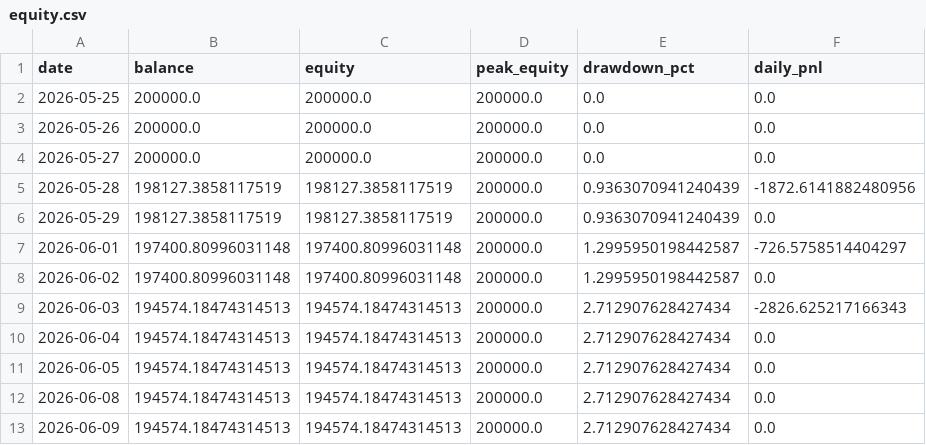
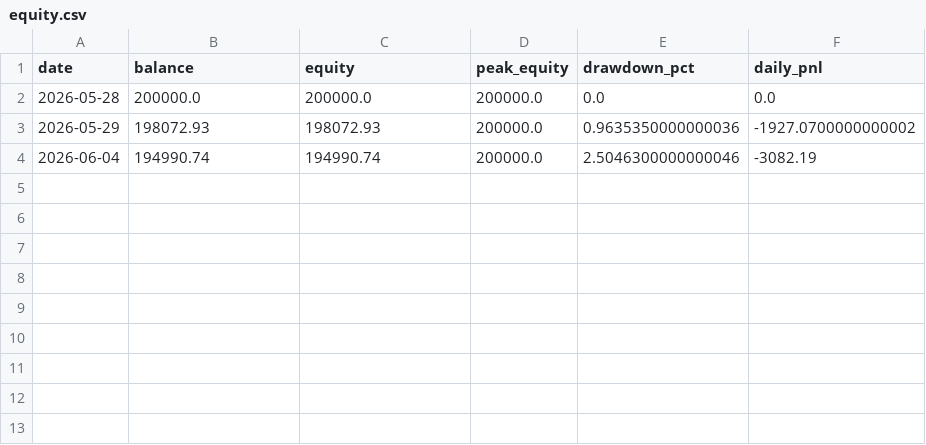
Before and after one commit to FrogAstronaut232/ftmo-dashboard, a CSV file: data/200k/g2/live/equity.csv, drawn as a sheet.

```diff
--- a/data/200k/g2/live/equity.csv
+++ b/data/200k/g2/live/equity.csv
@@ -1,13 +1,4 @@
 date,balance,equity,peak_equity,drawdown_pct,daily_pnl
-2026-05-25,200000.0,200000.0,200000.0,0.0,0.0
-2026-05-26,200000.0,200000.0,200000.0,0.0,0.0
-2026-05-27,200000.0,200000.0,200000.0,0.0,0.0
-2026-05-28,198127.3858117519,198127.3858117519,200000.0,0.9363070941240439,-1872.6141882480956
-2026-05-29,198127.3858117519,198127.3858117519,200000.0,0.9363070941240439,0.0
-2026-06-01,197400.80996031148,197400.80996031148,200000.0,1.2995950198442587,-726.5758514404297
-2026-06-02,197400.80996031148,197400.80996031148,200000.0,1.2995950198442587,0.0
-2026-06-03,194574.18474314513,194574.18474314513,200000.0,2.712907628427434,-2826.625217166343
-2026-06-04,194574.18474314513,194574.18474314513,200000.0,2.712907628427434,0.0
-2026-06-05,194574.18474314513,194574.18474314513,200000.0,2.712907628427434,0.0
-2026-06-08,194574.18474314513,194574.18474314513,200000.0,2.712907628427434,0.0
-2026-06-09,194574.18474314513,194574.18474314513,200000.0,2.712907628427434,0.0
+2026-05-28,200000.0,200000.0,200000.0,0.0,0.0
+2026-05-29,198072.93,198072.93,200000.0,0.9635350000000036,-1927.0700000000002
+2026-06-04,194990.74,194990.74,200000.0,2.5046300000000046,-3082.19
```
Also changed, not shown: 2 other files.
